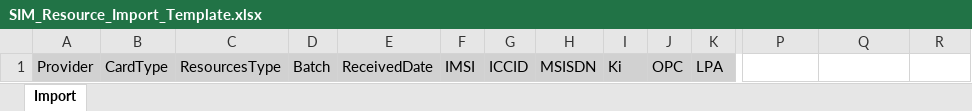
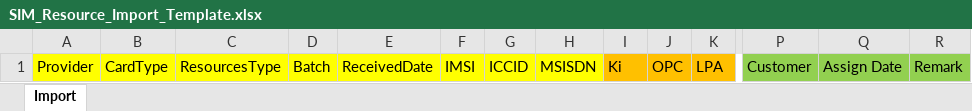
Before and after one commit to VincentYTH/QuadcellMVNO, an Excel workbook: ExcelTemplate/SIM_Resource_Import_Template.xlsx, sheet Import, drawn as a sheet; only a part is shown, gaps mark what is left out; values as stored, in another font and other column widths than the file's, no borders; the diff covers the shown part only; the diff names each change by its address in the sheet, - before the commit and + after, or states it on an @@ line.

Commit message:
Submit Project: ResourceType_Enhanced

```diff
--- a/ExcelTemplate/SIM_Resource_Import_Template.xlsx (sheet Import)
+++ b/ExcelTemplate/SIM_Resource_Import_Template.xlsx (sheet Import)
-A1:H1 fill: #D1D1D1
+A1:H1 fill: #FFFF00
-I1:K1 fill: #D1D1D1
+I1:K1 fill: #FFC000
-P1: (empty)
+P1: Customer
-P1:R1 fill: none
+P1:R1 fill: #92D050
-Q1: (empty)
+Q1: Assign Date
-R1: (empty)
+R1: Remark
```
Also changed, not shown: cell formats elsewhere in this sheet.
